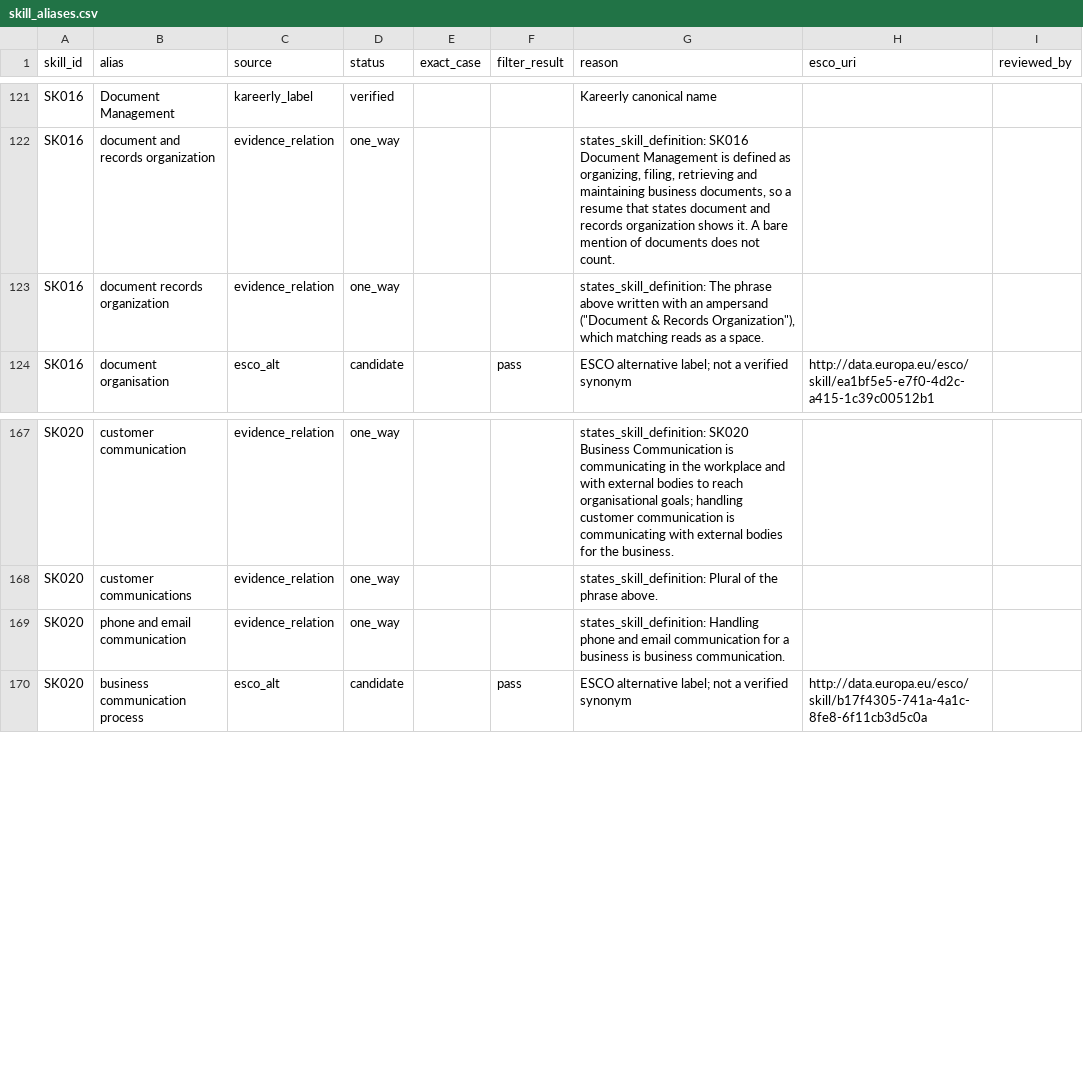
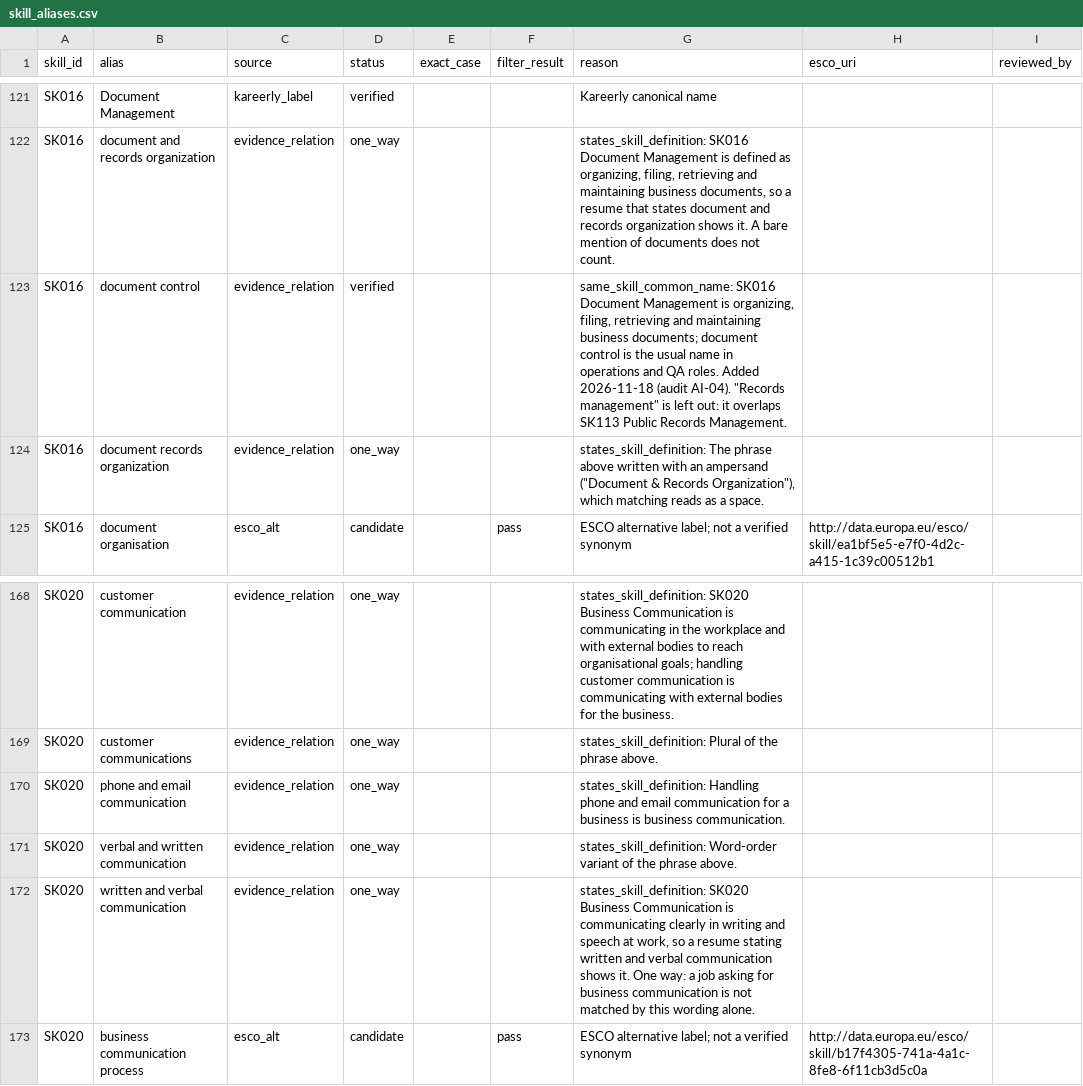
Before and after one commit to ScribeLuminous/kareerly, a CSV file: backend/data/skill_aliases.csv, drawn as a sheet; only a part is shown, gaps mark what is left out; the diff covers the shown part only; the diff names each change by its address in the sheet, - before the commit and + after, or states it on an @@ line.

Commit message:
Fix the Priority 2 audit findings: ranking, Aspiration order, error responses, server-scored applications, skill names
Feedback ranker (AI-01): the active ranking model is read with the backend's
service key; anon lost access to ranking_models in 20261028090000, so
production always fell back to the baseline. /api/health/config now reports
the ranker in use and why it fell back.

Aspiration order (AI-02): jobs scoring 30% or more come first, then the rest,
each group in the existing preference order. Membership and scores are
unchanged and a learned adjustment cannot cross the line. On 24 synthetic
resumes against the live catalogue, the top 10 averaged 43.0% instead of
24.7%, with 0.17 jobs below 20% instead of 4.33; no resume got worse.

Error responses (ERR-01, SEC-09): a damaged or cut-off PDF or DOCX is a 400
with a message the user can act on. Exception text is no longer returned,
and Supabase errors reach clients only as the message of an error Kareerly's
own functions raise, or a plain message for the status; table, column and
constraint names stay in the logs.

Server-scored applications (APP-01): POST /api/candidate/applications scores
the job with the production matcher from the saved resume and confirmed
skills, and saves through submit_job_application_for, which only the service
role can call (migration 20261118090000). The browser sends only the job.

Skill names (AI-04): 21 reviewed relations for standard resume wording of
frequently missed skills (inventory control, fluent in English, staff
supervision, calendar coordination, document control and one-way evidence
phrases). Held-out resolution scores unchanged with no new false matches;
synthetic resume recall 0.549 -> 0.562, 21 resumes better, none worse.

```diff
--- a/backend/data/skill_aliases.csv
+++ b/backend/data/skill_aliases.csv
+row 123: SK016 | document control | evidence_relation | verified |  |  | same_skill_common_name: SK016 Document Management is organizing, filing, retrieving and maintaining business documents; document control is the usual name in operations and QA roles. Added 2026-11-18 (audit AI-04). "Records management" is left out: it overlaps SK113 Public Records Management.
+row 171: SK020 | verbal and written communication | evidence_relation | one_way |  |  | states_skill_definition: Word-order variant of the phrase above.
+row 172: SK020 | written and verbal communication | evidence_relation | one_way |  |  | states_skill_definition: SK020 Business Communication is communicating clearly in writing and speech at work, so a resume stating written and verbal communication shows it. One way: a job asking for business communication is not matched by this wording alone.
```
Also changed, not shown: 18 added rows elsewhere in this file, backend/data/skill_evidence_relations.csv, 20 other files.
